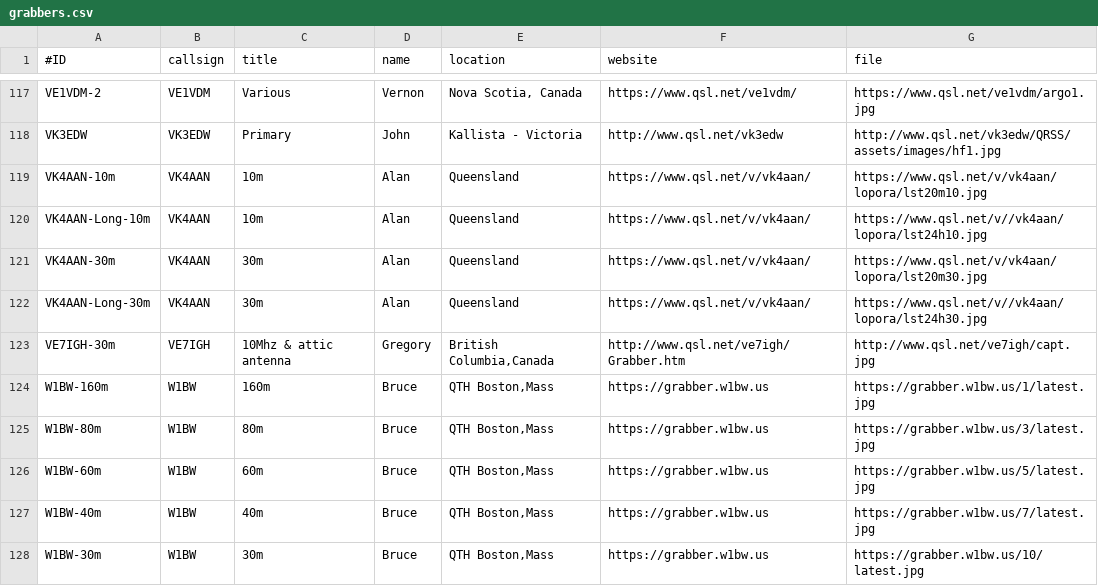
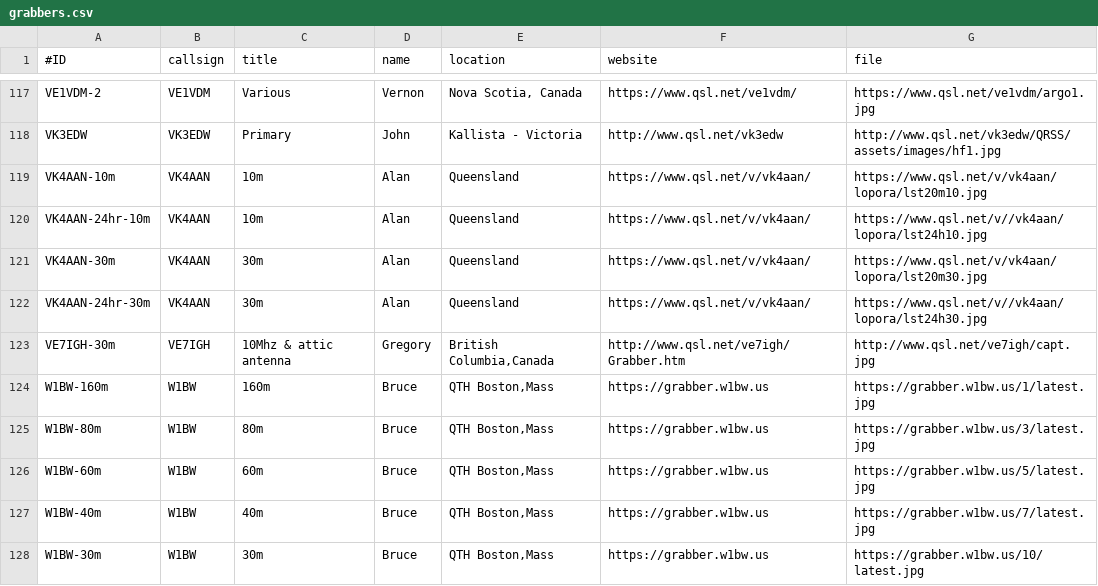
Before and after one commit to syedrizvinet/QRSS-plus-dev, a CSV file: grabbers.csv, drawn as a sheet; only a part is shown, gaps mark what is left out.

Commit message:
Update grabbers.csv

```diff
--- a/grabbers.csv
+++ b/grabbers.csv
@@ -119,5 +119,5 @@ VK3EDW,VK3EDW,Primary,John,Kallista - Victoria,http://www.qsl.net/vk3edw,http://
 VK4AAN-10m,VK4AAN,10m,Alan,Queensland,https://www.qsl.net/v/vk4aan/,https://www.qsl.net/v/vk4aan/lopora/lst20m10.jpg
-VK4AAN-Long-10m,VK4AAN,10m,Alan,Queensland,https://www.qsl.net/v/vk4aan/,https://www.qsl.net/v//vk4aan/lopora/lst24h10.jpg
+VK4AAN-24hr-10m,VK4AAN,10m,Alan,Queensland,https://www.qsl.net/v/vk4aan/,https://www.qsl.net/v//vk4aan/lopora/lst24h10.jpg
 VK4AAN-30m,VK4AAN,30m,Alan,Queensland,https://www.qsl.net/v/vk4aan/,https://www.qsl.net/v/vk4aan/lopora/lst20m30.jpg
-VK4AAN-Long-30m,VK4AAN,30m,Alan,Queensland,https://www.qsl.net/v/vk4aan/,https://www.qsl.net/v//vk4aan/lopora/lst24h30.jpg
+VK4AAN-24hr-30m,VK4AAN,30m,Alan,Queensland,https://www.qsl.net/v/vk4aan/,https://www.qsl.net/v//vk4aan/lopora/lst24h30.jpg
 VE7IGH-30m,VE7IGH,10Mhz & attic antenna,Gregory,"British Columbia,Canada",http://www.qsl.net/ve7igh/Grabber.htm,http://www.qsl.net/ve7igh/capt.jpg
```
